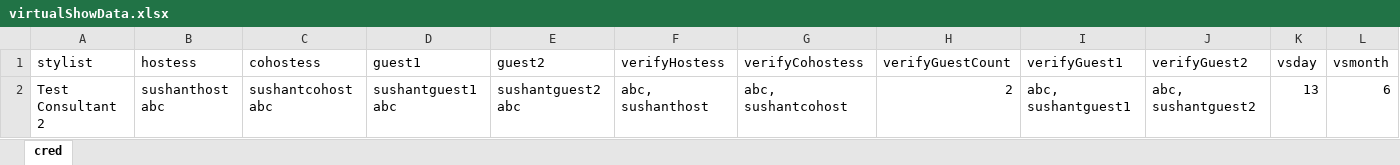
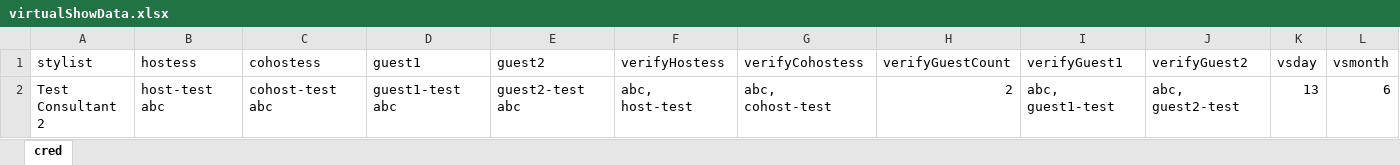
Before and after one commit to vishallamba25/cabi, an Excel workbook: KatalonProjects/virtualShowData.xlsx, sheet cred, drawn as a sheet; only a part is shown; values as stored, in another font and other column widths than the file's, no borders; the diff names each change by its address in the sheet, - before the commit and + after, or states it on an @@ line.

```diff
--- a/KatalonProjects/virtualShowData.xlsx (sheet cred)
+++ b/KatalonProjects/virtualShowData.xlsx (sheet cred)
-B2 (hostess): sushanthost abc
+B2 (hostess): host-test abc
-C2 (cohostess): sushantcohost abc
+C2 (cohostess): cohost-test abc
-D2 (guest1): sushantguest1 abc
+D2 (guest1): guest1-test abc
-E2 (guest2): sushantguest2 abc
+E2 (guest2): guest2-test abc
-F2 (verifyHostess): abc, sushanthost
+F2 (verifyHostess): abc, host-test
-G2 (verifyCohostess): abc, sushantcohost
+G2 (verifyCohostess): abc, cohost-test
-I2 (verifyGuest1): abc, sushantguest1
+I2 (verifyGuest1): abc, guest1-test
-J2 (verifyGuest2): abc, sushantguest2
+J2 (verifyGuest2): abc, guest2-test
```
Also changed, not shown: KatalonProjects/contactData.xlsx, KatalonProjects/credData.xlsx, 22 other files.
